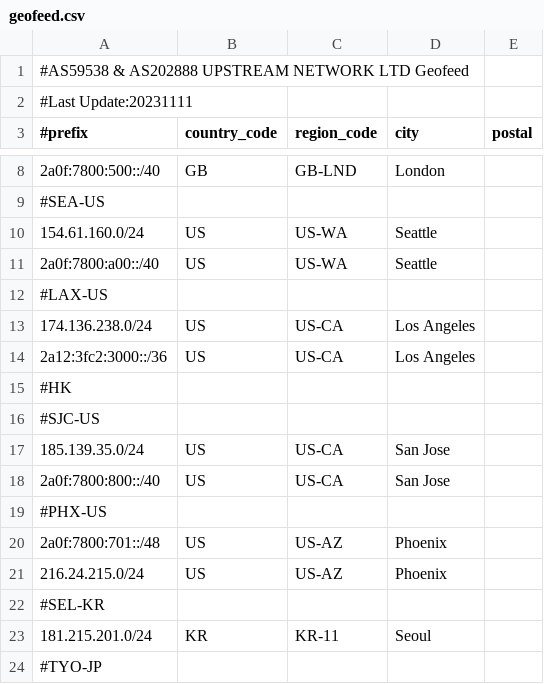
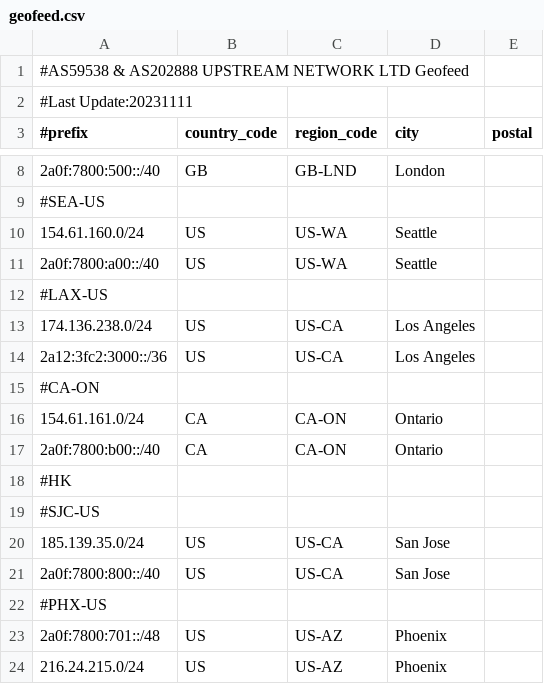
Before and after one commit to zh-network/online-resources, a CSV file: bgp/geofeed.csv, drawn as a sheet; only a part is shown, gaps mark what is left out; the shorter side is filled out with more unchanged rows; the diff names each change by its address in the sheet, - before the commit and + after, or states it on an @@ line.

Commit message:
Update geofeed.csv

```diff
--- a/bgp/geofeed.csv
+++ b/bgp/geofeed.csv
+row 15: #CA-ON
+row 16: 154.61.161.0/24 | CA | CA-ON | Ontario
+row 17: 2a0f:7800:b00::/40 | CA | CA-ON | Ontario
```
